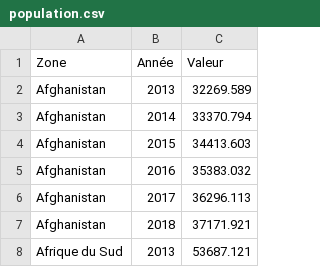
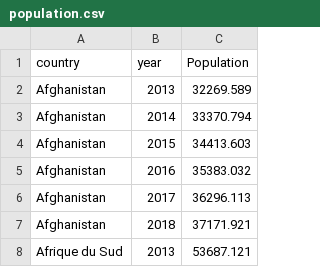
Before and after one commit to zizou47/Data-Science-Projects, a CSV file: Food, Agriculture Organization (FAO) analysis/data/population.csv, drawn as a sheet; only a part is shown; removed rows and columns are numbered as before the commit, all else as after; the diff names each change by its address in the sheet, - before the commit and + after, or states it on an @@ line.

```diff
--- a/Food, Agriculture Organization (FAO) analysis/data/population.csv
+++ b/Food, Agriculture Organization (FAO) analysis/data/population.csv
-row 1: Zone | Année | Valeur
+row 1: country | year | Population
```
Also changed, not shown: Food, Agriculture Organization (FAO) analysis/data/alimentary.csv, Food, Agriculture Organization (FAO) analysis/data/nutrition.csv, 6 other files.
